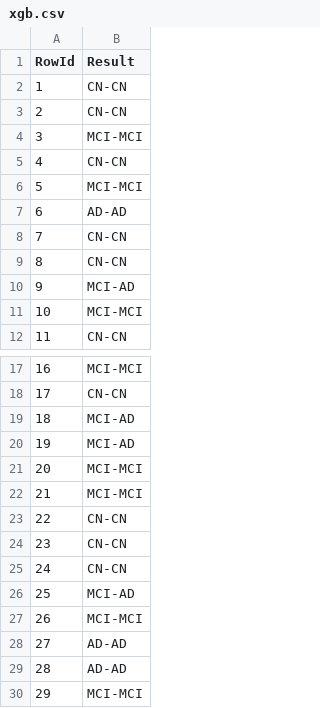
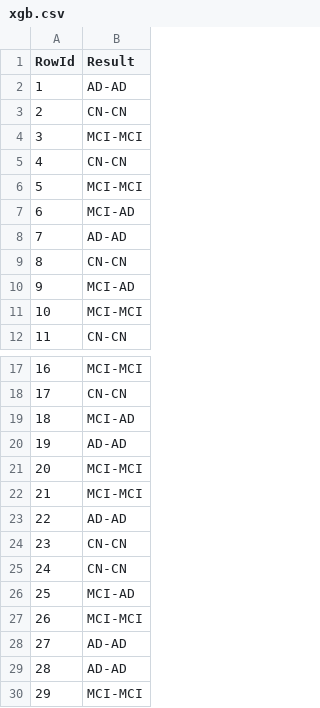
Before and after one commit to AntonioSilva03/Projeto-DAA, a CSV file: predictions/xgb.csv, drawn as a sheet; only a part is shown, gaps mark what is left out.

```diff
--- a/predictions/xgb.csv
+++ b/predictions/xgb.csv
@@ -1,3 +1,3 @@
 RowId,Result
-1,CN-CN
+1,AD-AD
 2,CN-CN
@@ -6,4 +6,4 @@ RowId,Result
 5,MCI-MCI
-6,AD-AD
-7,CN-CN
+6,MCI-AD
+7,AD-AD
 8,CN-CN
@@ -19,6 +19,6 @@ RowId,Result
 18,MCI-AD
-19,MCI-AD
+19,AD-AD
 20,MCI-MCI
 21,MCI-MCI
-22,CN-CN
+22,AD-AD
 23,CN-CN
```
Also changed, not shown: 7 other files.
